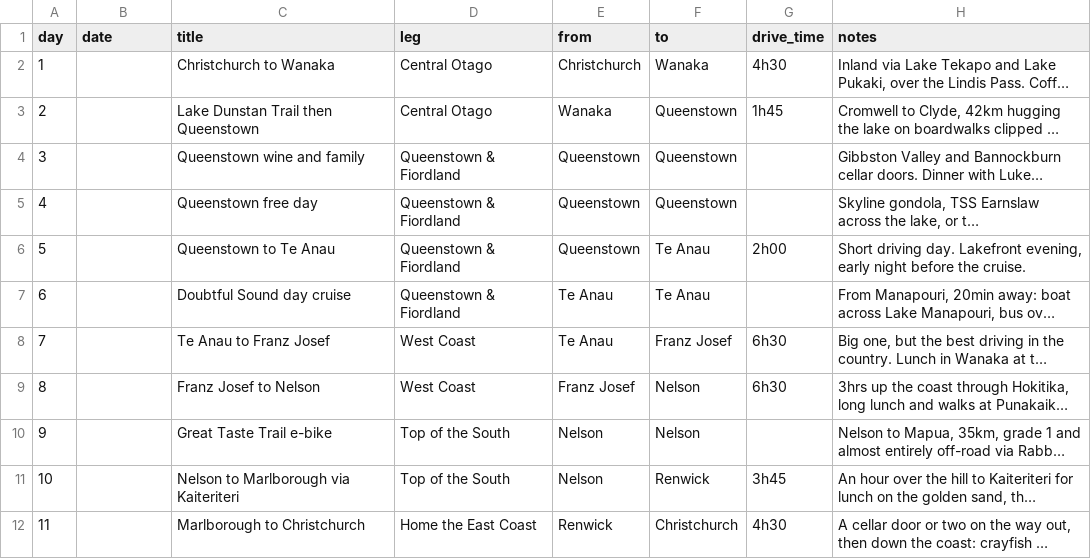
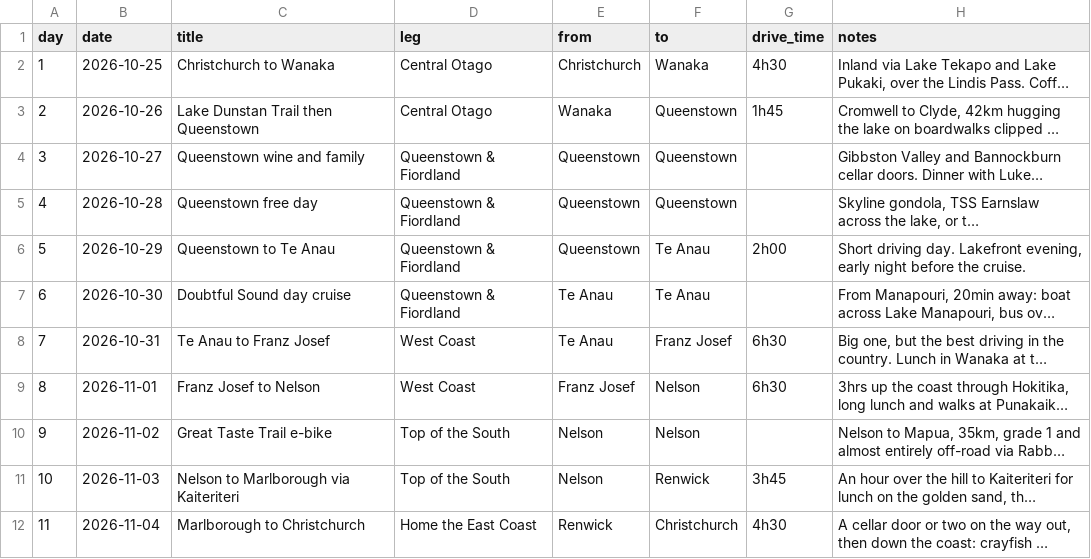
Before and after one commit to lukexyz/aotearoa-26, a CSV file: data/days.csv, drawn as a sheet; long unchanged cells end in …; the diff names each change by its address in the sheet, - before the commit and + after, or states it on an @@ line.

```diff
--- a/data/days.csv
+++ b/data/days.csv
-B2 (date): (empty)
+B2 (date): 2026-10-25
-B3 (date): (empty)
+B3 (date): 2026-10-26
-B4 (date): (empty)
+B4 (date): 2026-10-27
-B5 (date): (empty)
+B5 (date): 2026-10-28
-B6 (date): (empty)
+B6 (date): 2026-10-29
-B7 (date): (empty)
+B7 (date): 2026-10-30
-B8 (date): (empty)
+B8 (date): 2026-10-31
-B9 (date): (empty)
+B9 (date): 2026-11-01
-B10 (date): (empty)
+B10 (date): 2026-11-02
-B11 (date): (empty)
+B11 (date): 2026-11-03
-B12 (date): (empty)
+B12 (date): 2026-11-04
```
Also changed, not shown: data/places.csv, 8 other files.
